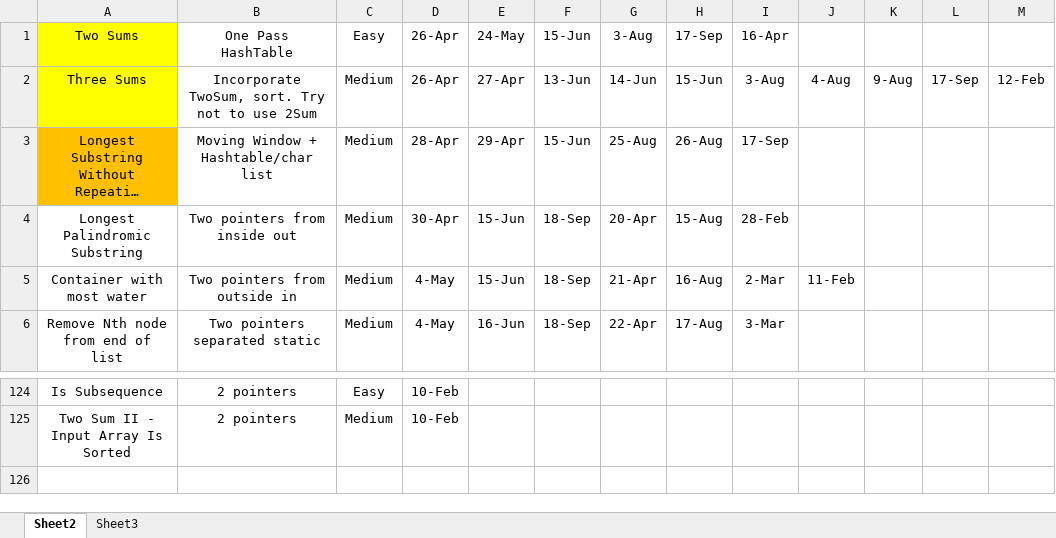
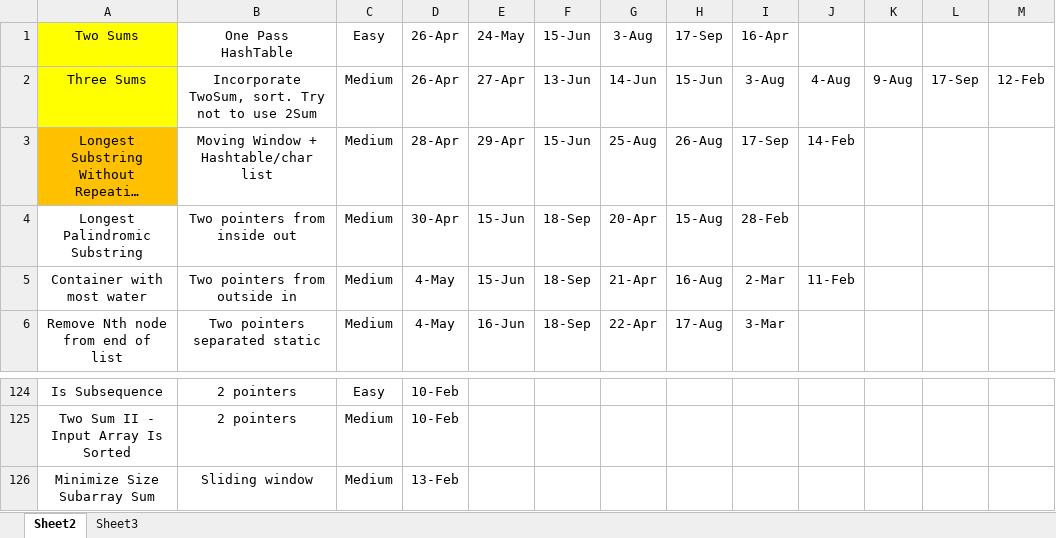
Before and after one commit to adamcy99/Study, an Excel workbook: LeetCode.xlsx, sheet Sheet2, drawn as a sheet; only a part is shown, gaps mark what is left out; long unchanged cells end in …; values as stored, in another font and other column widths than the file's, no borders; the diff names each change by its address in the sheet, - before the commit and + after, or states it on an @@ line.

Commit message:
push

```diff
--- a/LeetCode.xlsx (sheet Sheet2)
+++ b/LeetCode.xlsx (sheet Sheet2)
-J3: (empty)
+J3: 14-Feb
+row 126: Minimize Size Subarray Sum | Sliding window | Medium | 13-Feb
```
